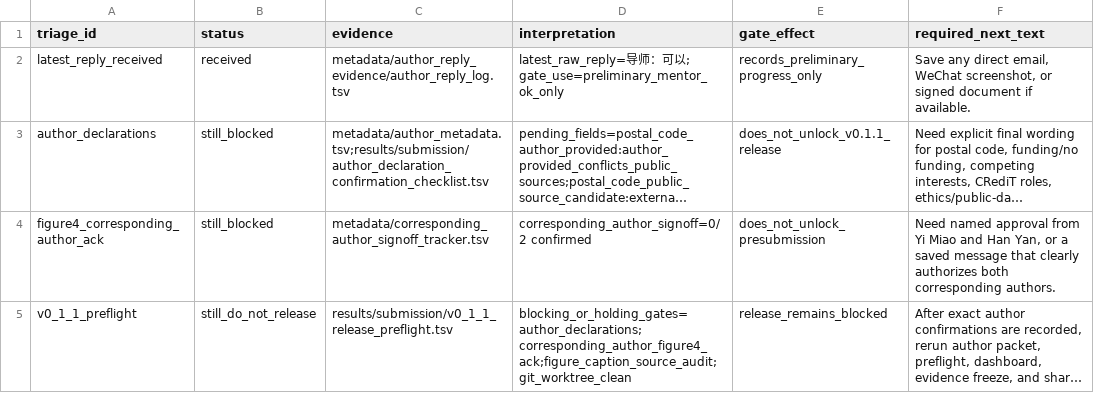
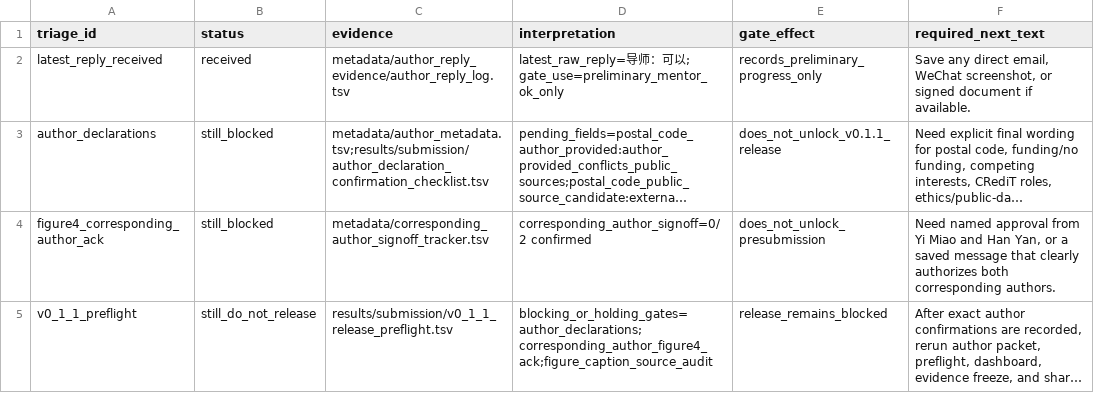
Before and after one commit to healthgreat/rmtguard, a TSV file: results/submission/author_reply_triage.tsv, drawn as a sheet; long unchanged cells end in …; the diff names each change by its address in the sheet, - before the commit and + after, or states it on an @@ line.

```diff
--- a/results/submission/author_reply_triage.tsv
+++ b/results/submission/author_reply_triage.tsv
-D5 (interpretation): blocking_or_holding_gates=author_declarations;corresponding_author_figure4_ack;figure_caption_source_audit;git_worktree_clean
+D5 (interpretation): blocking_or_holding_gates=author_declarations;corresponding_author_figure4_ack;figure_caption_source_audit
```
Also changed, not shown: results/submission/current_evidence_freeze_manifest.tsv, results/submission/high_impact_submission_dashboard.tsv, 6 other files.
